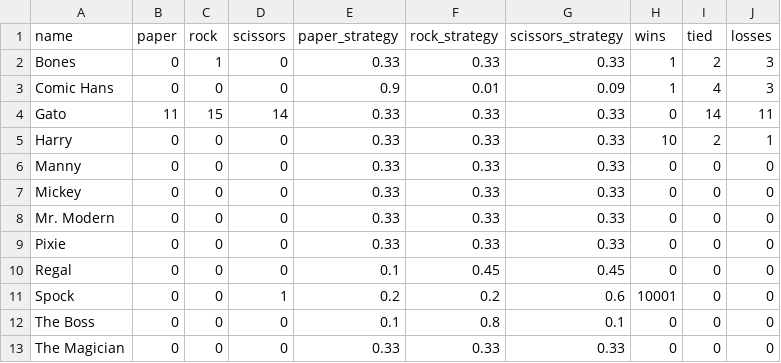
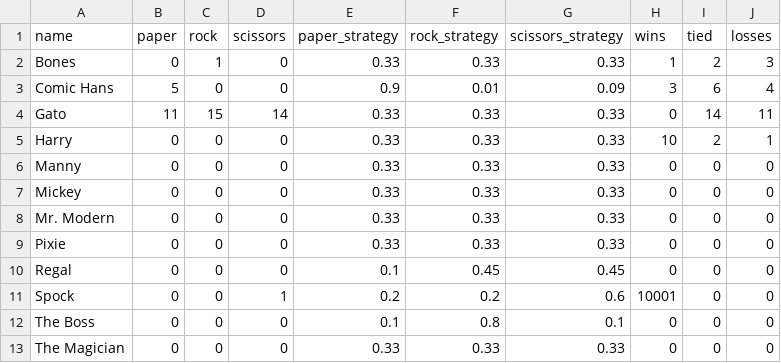
Before and after one commit to david115599/CS_PRS, a CSV file: data/villains.csv, drawn as a sheet.

```diff
--- a/data/villains.csv
+++ b/data/villains.csv
@@ -2,3 +2,3 @@ name,paper,rock,scissors,paper_strategy,rock_strategy,scissors_strategy,wins,tie
 Bones,0,1,0,0.33,0.33,0.33,1,2,3
-Comic Hans,0,0,0,0.9,0.01,0.09,1,4,3
+Comic Hans,5,0,0,0.9,0.01,0.09,3,6,4
 Gato,11,15,14,0.33,0.33,0.33,0,14,11
```
Also changed, not shown: data/users.csv, 5 other files.
